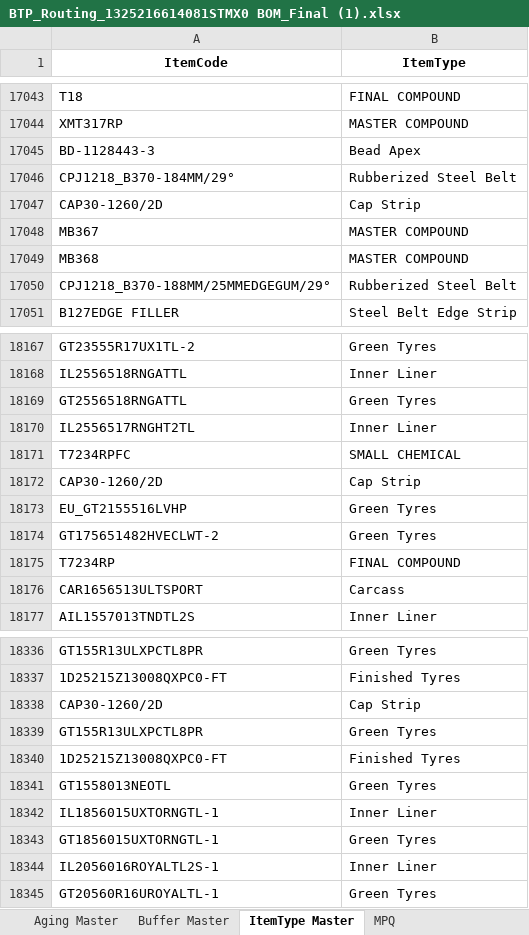
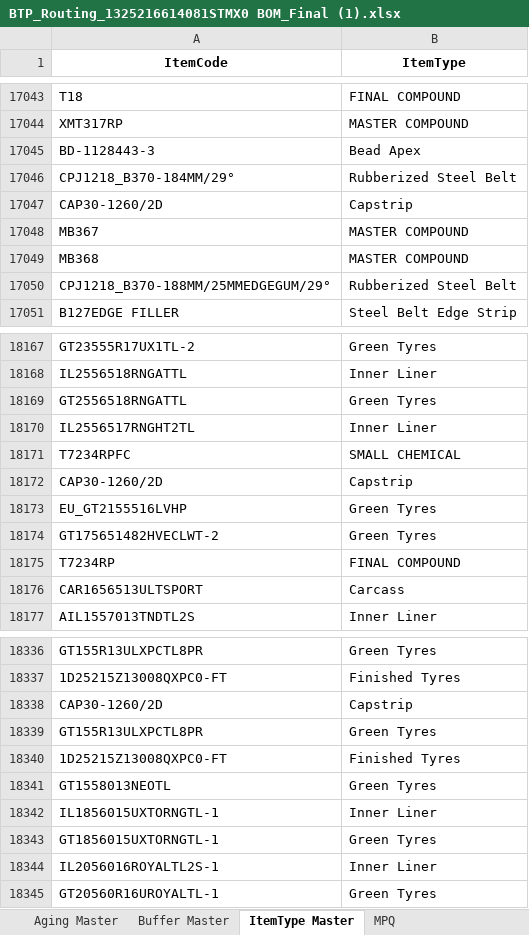
Before and after one commit to Saini-Anmol/end_to_end_scheduler, an Excel workbook: input/BTP_Routing_1325216614081STMX0 BOM_Final (1).xlsx, sheet ItemType Master, drawn as a sheet; only a part is shown, gaps mark what is left out; values as stored, in another font and other column widths than the file's, no borders; the diff covers the shown part only; the diff names each change by its address in the sheet, - before the commit and + after, or states it on an @@ line.

Commit message:
Updated aging data and now generating schedule with all components (Capstrip) also. Scheduler working fine

```diff
--- a/input/BTP_Routing_1325216614081STMX0 BOM_Final (1).xlsx (sheet ItemType Master)
+++ b/input/BTP_Routing_1325216614081STMX0 BOM_Final (1).xlsx (sheet ItemType Master)
-B17047 (ItemType): Cap Strip
+B17047 (ItemType): Capstrip
-B18172 (ItemType): Cap Strip
+B18172 (ItemType): Capstrip
-B18338 (ItemType): Cap Strip
+B18338 (ItemType): Capstrip
```
Also changed, not shown: 7 edited cells elsewhere in this sheet, sheet Aging Master, sheet MPQ, sheet Routing - 1325220516095HTMX0, 35 other files.
